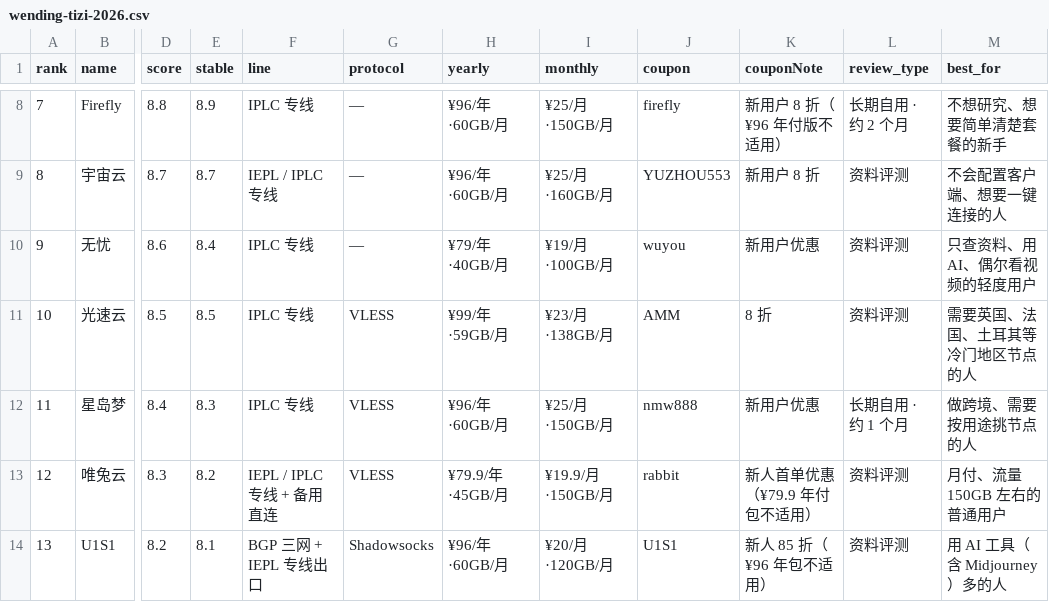
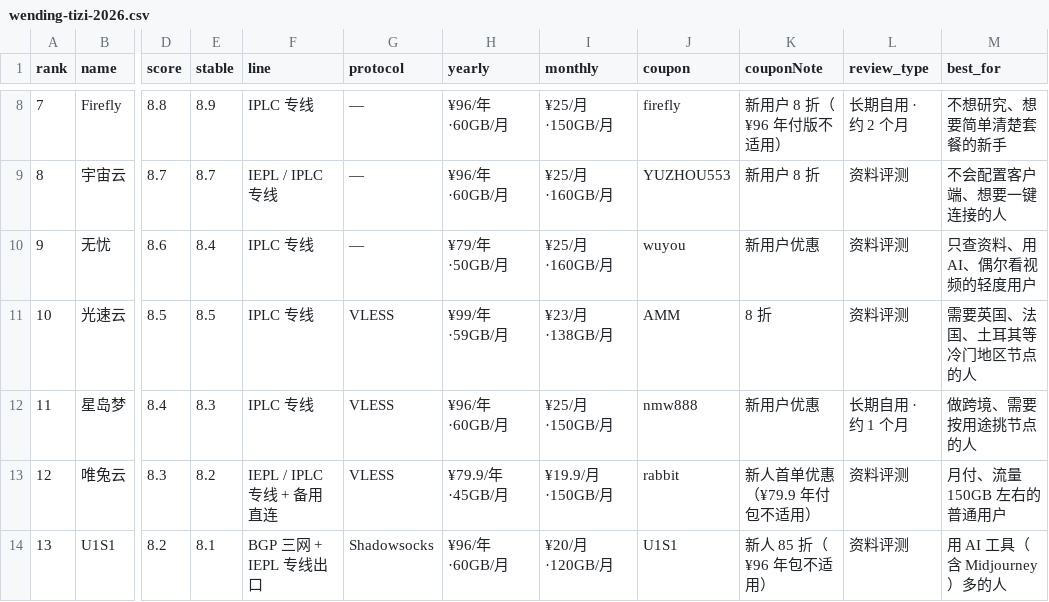
Before and after one commit to jichangbao/wending-tizi, a CSV file: data/wending-tizi-2026.csv, drawn as a sheet; only a part is shown, gaps mark what is left out; the diff names each change by its address in the sheet, - before the commit and + after, or states it on an @@ line.

```diff
--- a/data/wending-tizi-2026.csv
+++ b/data/wending-tizi-2026.csv
-H10 (yearly): ¥79/年·40GB/月
+H10 (yearly): ¥79/年·50GB/月
-I10 (monthly): ¥19/月·100GB/月
+I10 (monthly): ¥25/月·160GB/月
```
Also changed, not shown: 3 other files.
